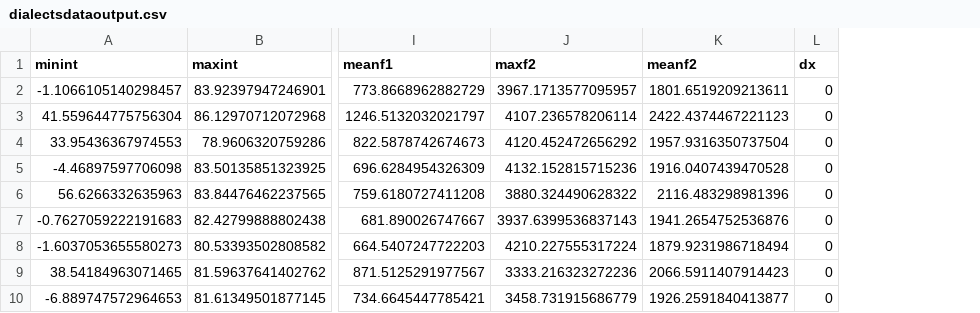
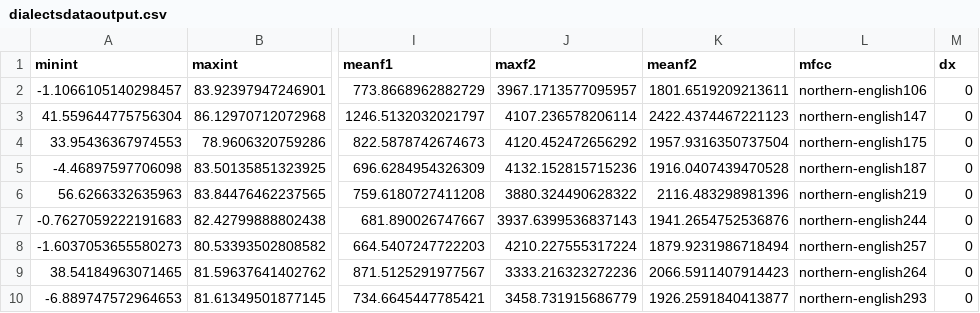
Before and after one commit to acm7552/PSYC684-PS1, a CSV file: dialectsdataoutput.csv, drawn as a sheet; only a part is shown, gaps mark what is left out; the diff names each change by its address in the sheet, - before the commit and + after, or states it on an @@ line.

Commit message:
deeper network that utilizes MFCC

```diff
--- a/dialectsdataoutput.csv
+++ b/dialectsdataoutput.csv
+column L (mfcc), rows 2-10: northern-english106 | northern-english147 | northern-english175 | northern-english187 | northern-english219 | northern-english244 | northern-english257 | northern-english264 | northern-english293
```
Also changed, not shown: 42 other files.
